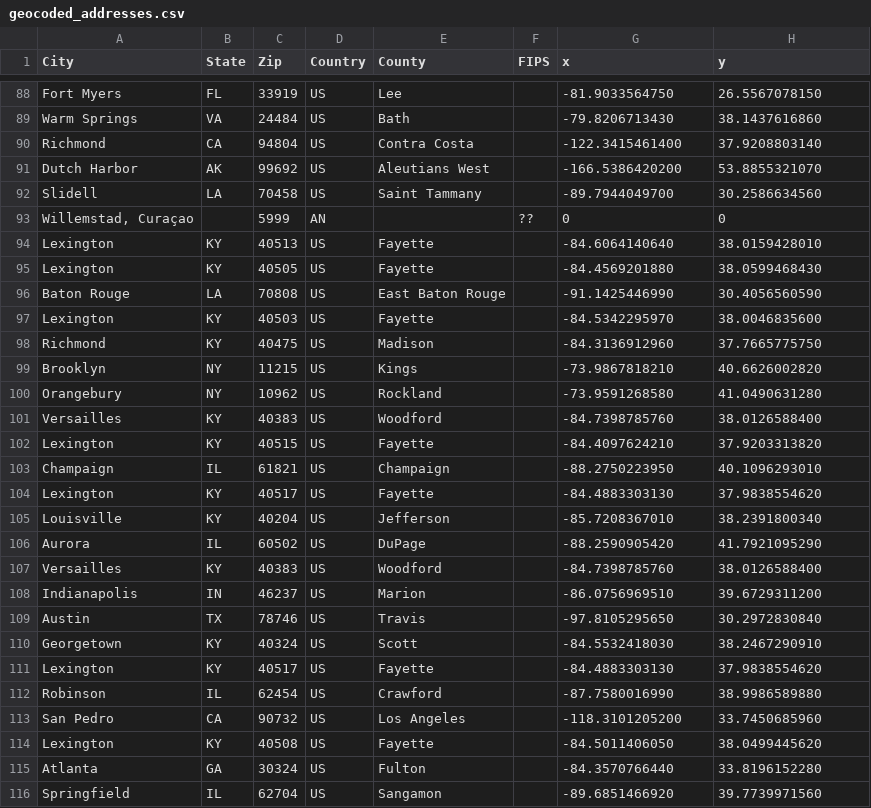
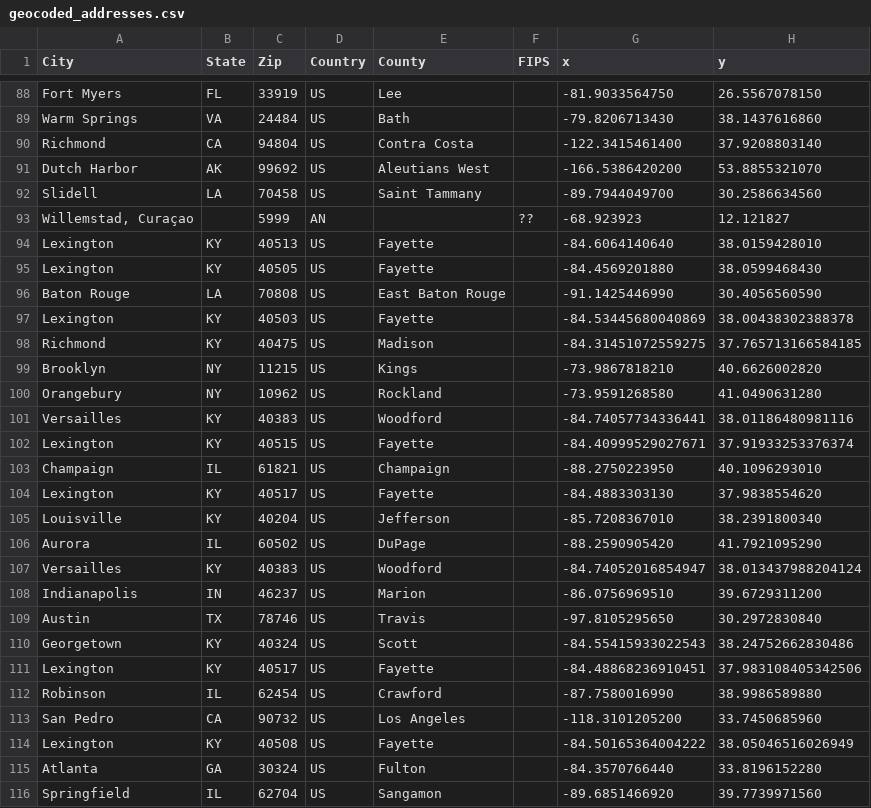
Before and after one commit to boydx/zipcode-geocoder, a CSV file: geocoded_addresses.csv, drawn as a sheet; only a part is shown, gaps mark what is left out; the diff covers the shown part only.

```diff
--- a/geocoded_addresses.csv
+++ b/geocoded_addresses.csv
@@ -92,3 +92,3 @@
 "Slidell","LA","70458","US","Saint Tammany","","-89.7944049700","30.2586634560"
-"Willemstad, Curaçao","","5999","AN","","??","0","0"
+"Willemstad, Curaçao","","5999","AN","","??","-68.923923","12.121827"
 "Lexington","KY","40513","US","Fayette","","-84.6064140640","38.0159428010"
@@ -96,8 +96,8 @@
 "Baton Rouge","LA","70808","US","East Baton Rouge","","-91.1425446990","30.4056560590"
-"Lexington","KY","40503","US","Fayette","","-84.5342295970","38.0046835600"
-"Richmond","KY","40475","US","Madison","","-84.3136912960","37.7665775750"
+"Lexington","KY","40503","US","Fayette","","-84.53445680040869","38.00438302388378"
+"Richmond","KY","40475","US","Madison","","-84.31451072559275","37.765713166584185"
 "Brooklyn","NY","11215","US","Kings","","-73.9867818210","40.6626002820"
 "Orangebury","NY","10962","US","Rockland","","-73.9591268580","41.0490631280"
-"Versailles","KY","40383","US","Woodford","","-84.7398785760","38.0126588400"
-"Lexington","KY","40515","US","Fayette","","-84.4097624210","37.9203313820"
+"Versailles","KY","40383","US","Woodford","","-84.74057734336441","38.01186480981116"
+"Lexington","KY","40515","US","Fayette","","-84.40999529027671","37.91933253376374"
 "Champaign","IL","61821","US","Champaign","","-88.2750223950","40.1096293010"
@@ -106,10 +106,10 @@
 "Aurora","IL","60502","US","DuPage","","-88.2590905420","41.7921095290"
-"Versailles","KY","40383","US","Woodford","","-84.7398785760","38.0126588400"
+"Versailles","KY","40383","US","Woodford","","-84.74052016854947","38.013437988204124"
 "Indianapolis","IN","46237","US","Marion","","-86.0756969510","39.6729311200"
 "Austin","TX","78746","US","Travis","","-97.8105295650","30.2972830840"
-"Georgetown","KY","40324","US","Scott","","-84.5532418030","38.2467290910"
-"Lexington","KY","40517","US","Fayette","","-84.4883303130","37.9838554620"
+"Georgetown","KY","40324","US","Scott","","-84.55415933022543","38.24752662830486"
+"Lexington","KY","40517","US","Fayette","","-84.48868236910451","37.983108405342506"
 "Robinson","IL","62454","US","Crawford","","-87.7580016990","38.9986589880"
 "San Pedro","CA","90732","US","Los Angeles","","-118.3101205200","33.7450685960"
-"Lexington","KY","40508","US","Fayette","","-84.5011406050","38.0499445620"
+"Lexington","KY","40508","US","Fayette","","-84.50165364004222","38.05046516026949"
 "Atlanta","GA","30324","US","Fulton","","-84.3570766440","33.8196152280"
```
Also changed, not shown: 84 edited cells elsewhere in this file, 3 other files.
